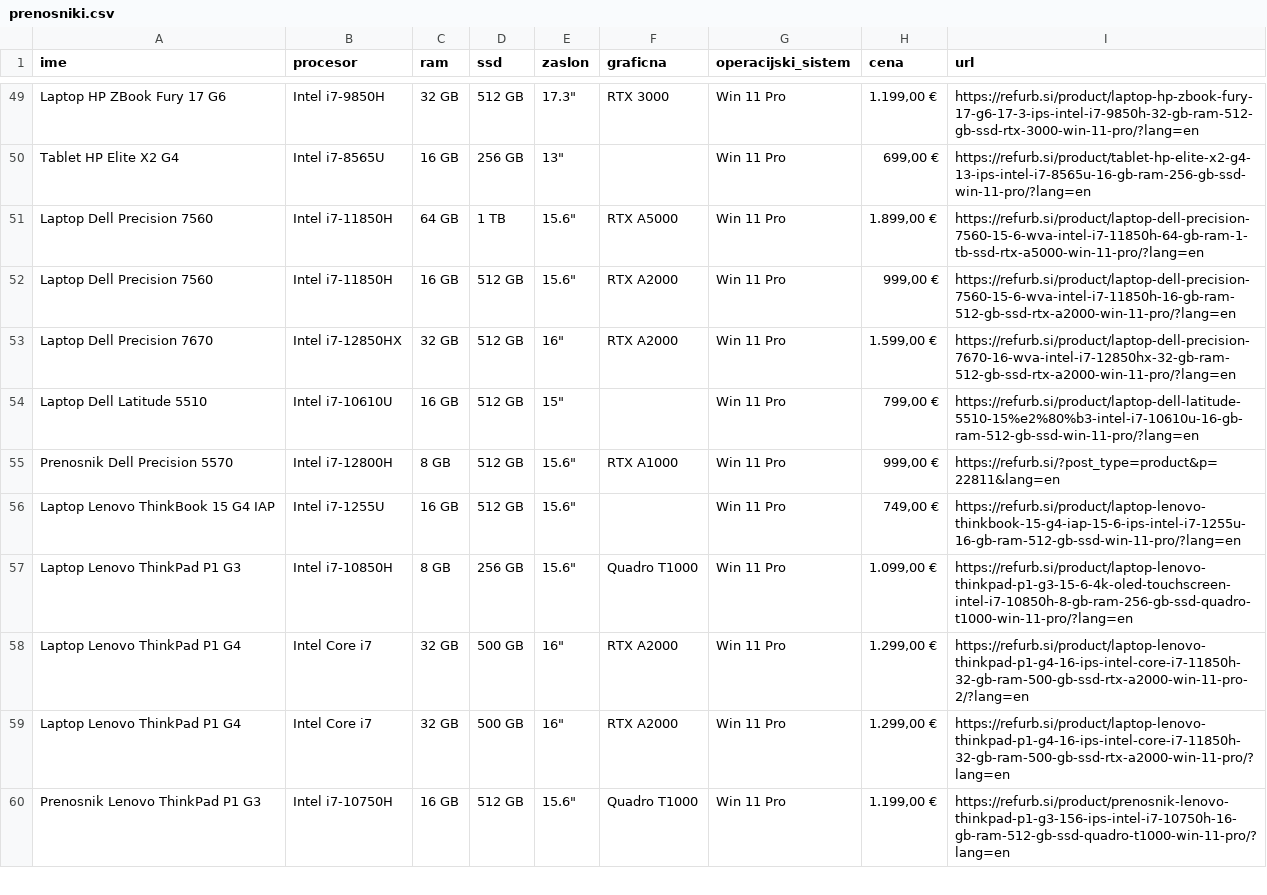
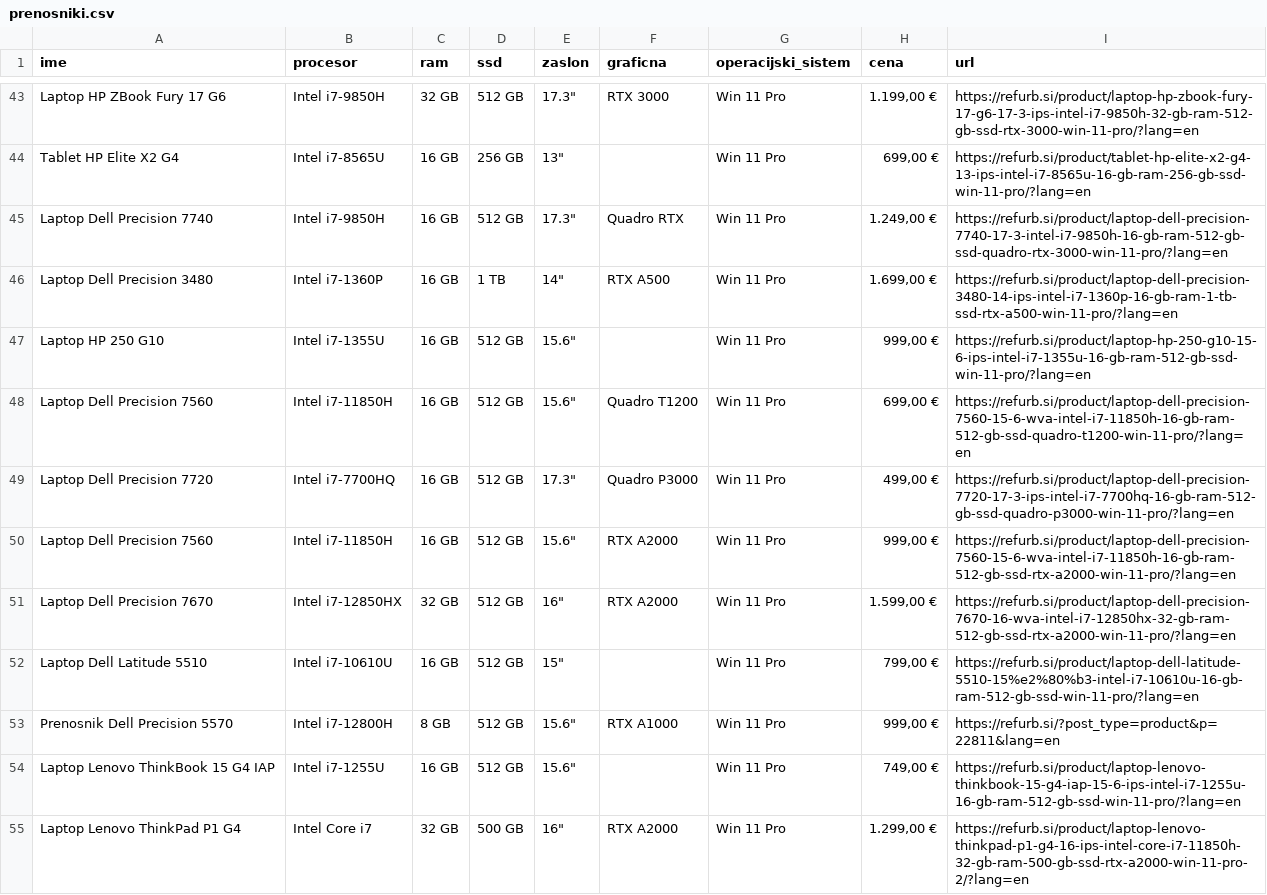
Before and after one commit to dkalan17/seminarska_uvp, a CSV file: prenosniki.csv, drawn as a sheet; only a part is shown, gaps mark what is left out; the shorter side is filled out with more unchanged rows; the diff covers the shown part only.

```diff
--- a/prenosniki.csv
+++ b/prenosniki.csv
@@ -50,3 +44,7 @@ Laptop HP ZBook Fury 17 G6,Intel i7-9850H,32 GB,512 GB,"17.3""",RTX 3000,Win 11
 Tablet HP Elite X2 G4,Intel i7-8565U,16 GB,256 GB,"13""",,Win 11 Pro,"699,00 €",https://refurb.si/product/tablet-hp-elite-x2-g4-13-ips-intel-i7-8565u-16-gb-ram-256-gb-ssd-win-11-pro/?lang=en
-Laptop Dell Precision 7560,Intel i7-11850H,64 GB,1 TB,"15.6""",RTX A5000,Win 11 Pro,"1.899,00 €",https://refurb.si/product/laptop-dell-precision-7560-15-6-wva-intel-i7-11850h-64-gb-ram-1-tb-ssd-rtx-a5000-win-11-pro/?lang=en
+Laptop Dell Precision 7740,Intel i7-9850H,16 GB,512 GB,"17.3""",Quadro RTX,Win 11 Pro,"1.249,00 €",https://refurb.si/product/laptop-dell-precision-7740-17-3-intel-i7-9850h-16-gb-ram-512-gb-ssd-quadro-rtx-3000-win-11-pro/?lang=en
+Laptop Dell Precision 3480,Intel i7-1360P,16 GB,1 TB,"14""",RTX A500,Win 11 Pro,"1.699,00 €",https://refurb.si/product/laptop-dell-precision-3480-14-ips-intel-i7-1360p-16-gb-ram-1-tb-ssd-rtx-a500-win-11-pro/?lang=en
+Laptop HP 250 G10,Intel i7-1355U,16 GB,512 GB,"15.6""",,Win 11 Pro,"999,00 €",https://refurb.si/product/laptop-hp-250-g10-15-6-ips-intel-i7-1355u-16-gb-ram-512-gb-ssd-win-11-pro/?lang=en
+Laptop Dell Precision 7560,Intel i7-11850H,16 GB,512 GB,"15.6""",Quadro T1200,Win 11 Pro,"699,00 €",https://refurb.si/product/laptop-dell-precision-7560-15-6-wva-intel-i7-11850h-16-gb-ram-512-gb-ssd-quadro-t1200-win-11-pro/?lang=en
+Laptop Dell Precision 7720,Intel i7-7700HQ,16 GB,512 GB,"17.3""",Quadro P3000,Win 11 Pro,"499,00 €",https://refurb.si/product/laptop-dell-precision-7720-17-3-ips-intel-i7-7700hq-16-gb-ram-512-gb-ssd-quadro-p3000-win-11-pro/?lang=en
 Laptop Dell Precision 7560,Intel i7-11850H,16 GB,512 GB,"15.6""",RTX A2000,Win 11 Pro,"999,00 €",https://refurb.si/product/laptop-dell-precision-7560-15-6-wva-intel-i7-11850h-16-gb-ram-512-gb-ssd-rtx-a2000-win-11-pro/?lang=en
@@ -56,3 +54,2 @@ Prenosnik Dell Precision 5570,Intel i7-12800H,8 GB,512 GB,"15.6""",RTX A1000,Win
 Laptop Lenovo ThinkBook 15 G4 IAP,Intel i7-1255U,16 GB,512 GB,"15.6""",,Win 11 Pro,"749,00 €",https://refurb.si/product/laptop-lenovo-thinkbook-15-g4-iap-15-6-ips-intel-i7-1255u-16-gb-ram-512-gb-ssd-win-11-pro/?lang=en
-Laptop Lenovo ThinkPad P1 G3,Intel i7-10850H,8 GB,256 GB,"15.6""",Quadro T1000,Win 11 Pro,"1.099,00 €",https://refurb.si/product/laptop-lenovo-thinkpad-p1-g3-15-6-4k-oled-touchscreen-intel-i7-10850h-8-gb-ram-256-gb-ssd-quadro-t1000-win-11-pro/?lang=en
 Laptop Lenovo ThinkPad P1 G4,Intel Core i7,32 GB,500 GB,"16""",RTX A2000,Win 11 Pro,"1.299,00 €",https://refurb.si/product/laptop-lenovo-thinkpad-p1-g4-16-ips-intel-core-i7-11850h-32-gb-ram-500-gb-ssd-rtx-a2000-win-11-pro-2/?lang=en
```
Also changed, not shown: 4 added rows, 6 removed rows and 6 edited cells elsewhere in this file, 14 other files.
